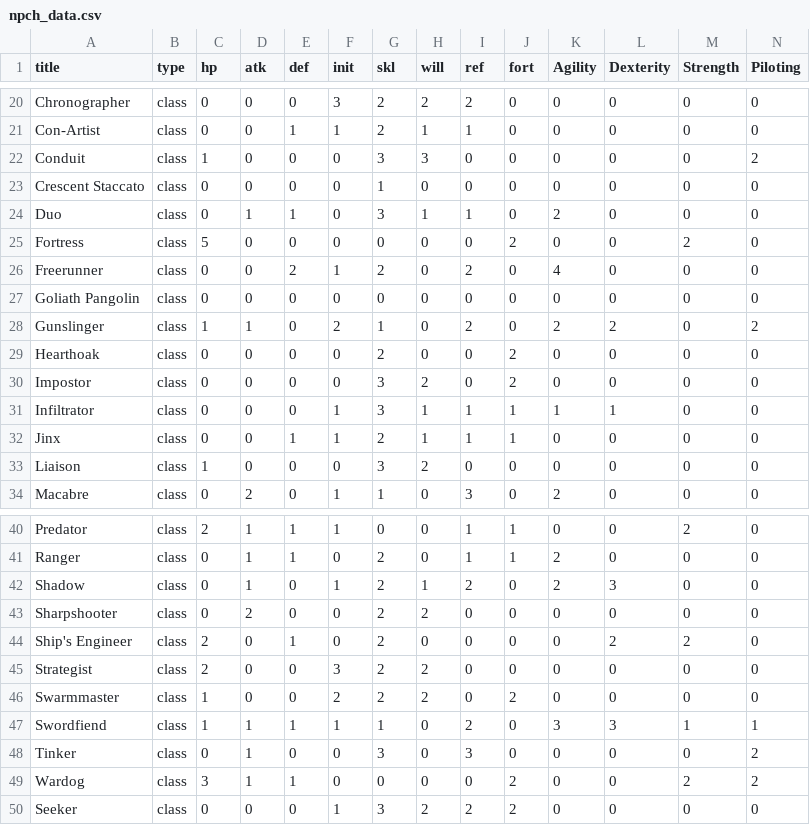
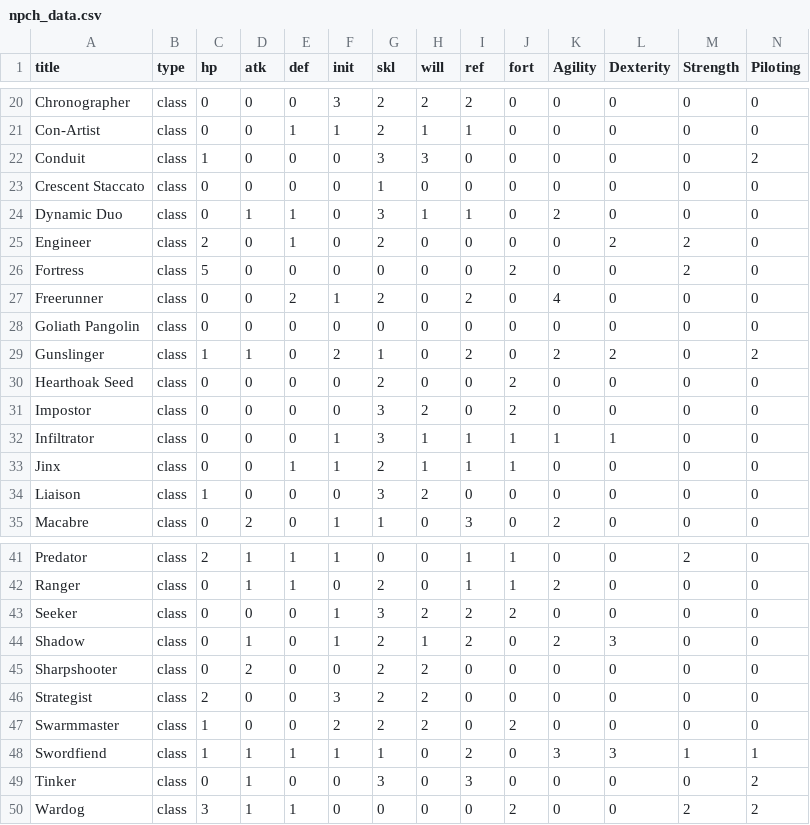
Before and after one commit to bzm3r/npch, a CSV file: src/lib/npch_data.csv, drawn as a sheet; only a part is shown, gaps mark what is left out; removed rows and columns are numbered as before the commit, all else as after; rows hold the shown columns only; the diff names each change by its address in the sheet, - before the commit and + after, or states it on an @@ line.

```diff
--- a/src/lib/npch_data.csv
+++ b/src/lib/npch_data.csv
-A24 (title): Duo
+A24 (title): Dynamic Duo
+row 25: Engineer | class | 2 | 0 | 1 | 0 | 2 | 0 | 0 | 0 | 0 | 2 | 2 | 0
-A30 (title): Hearthoak
+A30 (title): Hearthoak Seed
@@ row 50 moved to row 43: Seeker @@
-row 44: Ship's Engineer | class | 2 | 0 | 1 | 0 | 2 | 0 | 0 | 0 | 0 | 2 | 2 | 0
```
Also changed, not shown: 51 other files.
